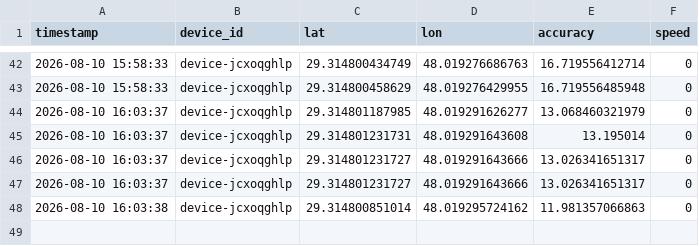
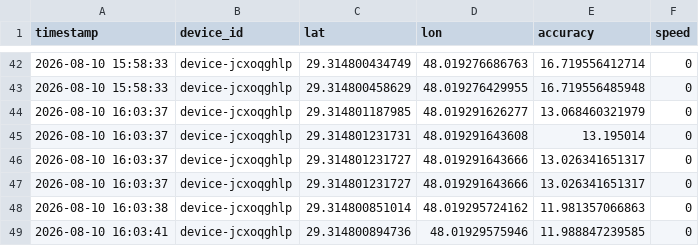
Before and after one commit to alialalikuw/seeker-map, a CSV file: db/results.csv, drawn as a sheet; only a part is shown, gaps mark what is left out; the diff names each change by its address in the sheet, - before the commit and + after, or states it on an @@ line.

Commit message:
chore: sync location data [auto]

```diff
--- a/db/results.csv
+++ b/db/results.csv
+row 49: 2026-08-10 16:03:41 | device-jcxoqghlp | 29.314800894736 | 48.01929575946 | 11.988847239585 | 0
```
